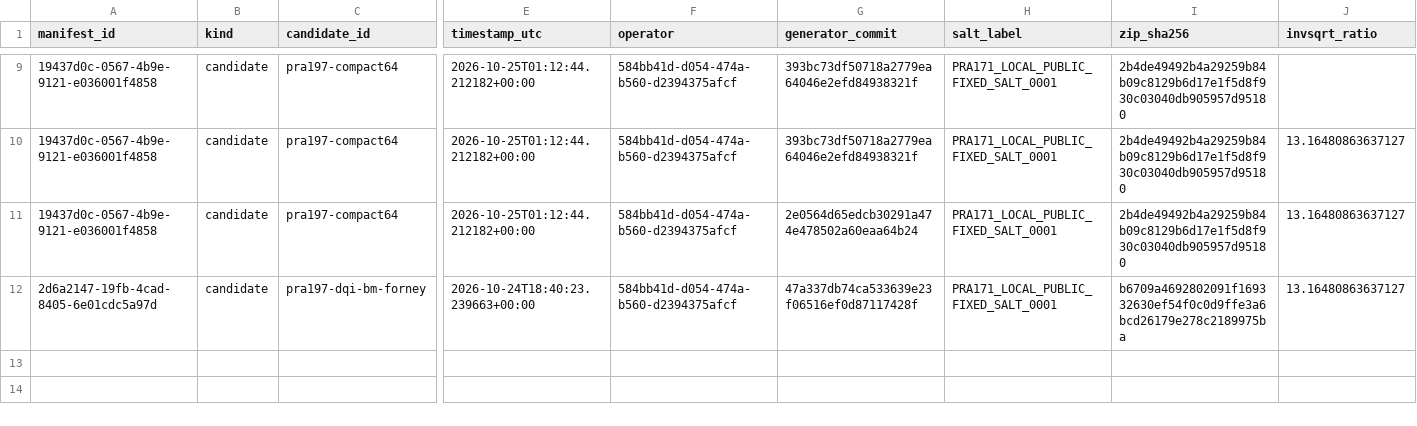
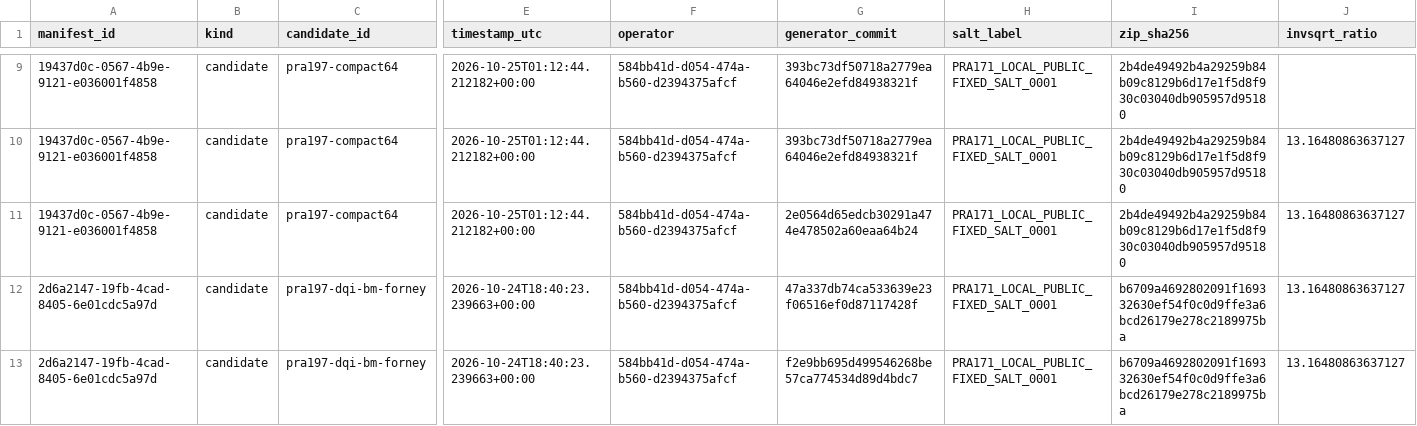
Before and after one commit to clduab11/quantum-hackathon, a CSV file: ledger/manifests/index.csv, drawn as a sheet; only a part is shown, gaps mark what is left out; rows hold the shown columns only; the diff names each change by its address in the sheet, - before the commit and + after, or states it on an @@ line.

```diff
--- a/ledger/manifests/index.csv
+++ b/ledger/manifests/index.csv
+row 13: 2d6a2147-19fb-4cad-8405-6e01cdc5a97d | candidate | pra197-dqi-bm-forney | 2026-10-24T18:40:23.239663+00:00 | 584bb41d-d054-474a-b560-d2394375afcf | f2e9bb695d499546268be57ca774534d89d4bdc7 | PRA171_LOCAL_PUBLIC_FIXED_SALT_0001 | b6709a4692802091f169332630ef54f0c0d9ffe3a6bcd26179e278c2189975ba | 13.16480863637127
```
Also changed, not shown: 3 other files.
